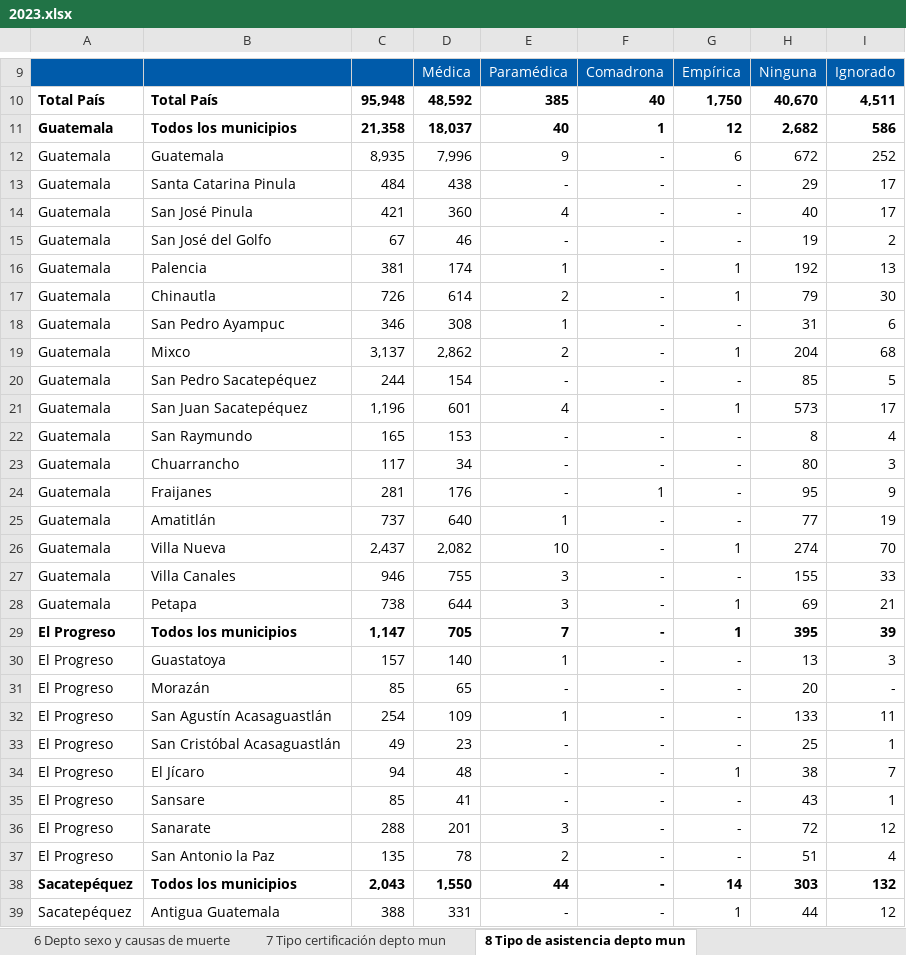
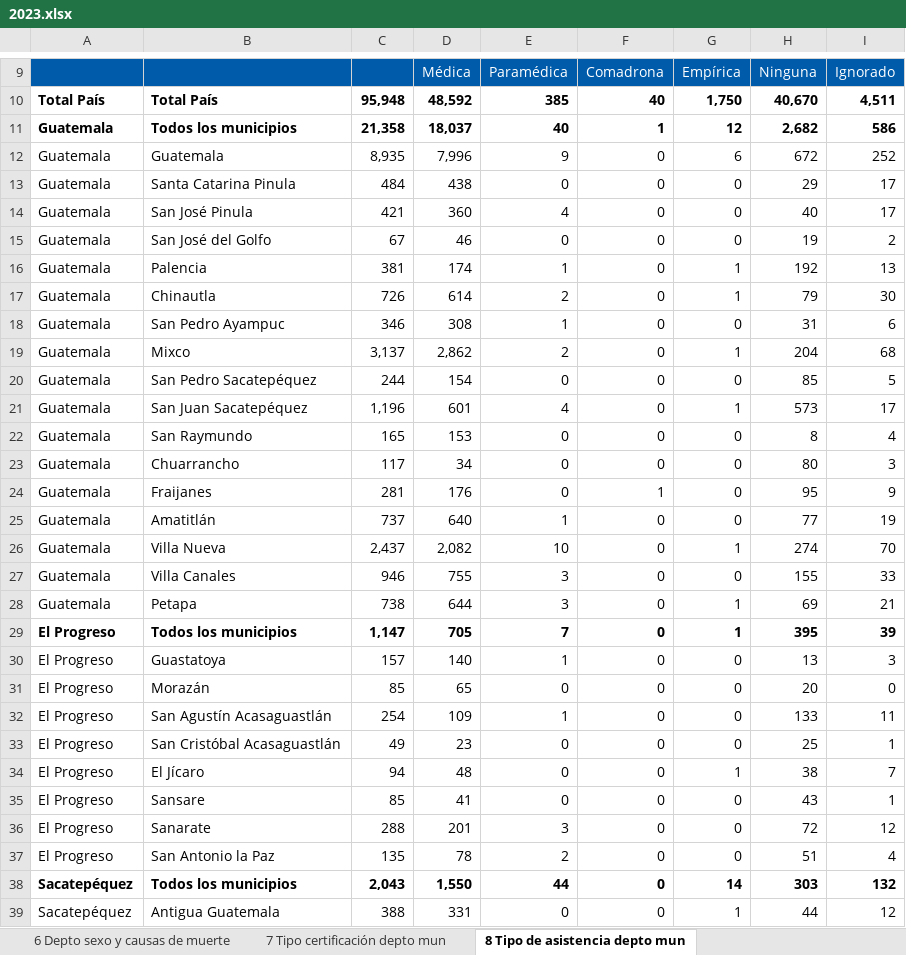
Before and after one commit to jcdiegolopez/MD-PY1, an Excel workbook: data/defunciones/2023.xlsx, sheet 8 Tipo de asistencia depto mun, drawn as a sheet; only a part is shown, gaps mark what is left out; values as stored, in another font and other column widths than the file's, no borders; charts and pictures and conditional formats not drawn; the diff covers the shown part only; the diff names each change by its address in the sheet, - before the commit and + after, or states it on an @@ line.

```diff
--- a/data/defunciones/2023.xlsx (sheet 8 Tipo de asistencia depto mun)
+++ b/data/defunciones/2023.xlsx (sheet 8 Tipo de asistencia depto mun)
-F12:F23: -
+F12:F23: 0
-E13: -
+E13: 0
-G13:G15: -
+G13:G15: 0
-E15: -
+E15: 0
-G18: -
+G18: 0
-E20: -
+E20: 0
-G20: -
+G20: 0
-E22:E24: -
+E22:E24: 0
-G22:G25: -
+G22:G25: 0
-F25:F39: -
+F25:F39: 0
-G27: -
+G27: 0
-G30:G33: -
+G30:G33: 0
-E31: -
+E31: 0
-I31: -
+I31: 0
-E33:E35: -
+E33:E35: 0
-G35:G37: -
+G35:G37: 0
-E39: -
+E39: 0
```
Also changed, not shown: 787 edited cells elsewhere in this sheet, sheet 14 Pueblo pertenencia y depto, sheet 4 Depto sexo estado civil edad, sheet 2 Depto. sexo y edades simples, sheet 9 Lugar ocurrencia depto y mun, sheet 7 Tipo certificación depto mun, sheet 10 Infan neonatal post neonatal, 11 more sheets, charts or pictures, data/defunciones/2024.xlsx, 7 other files.
